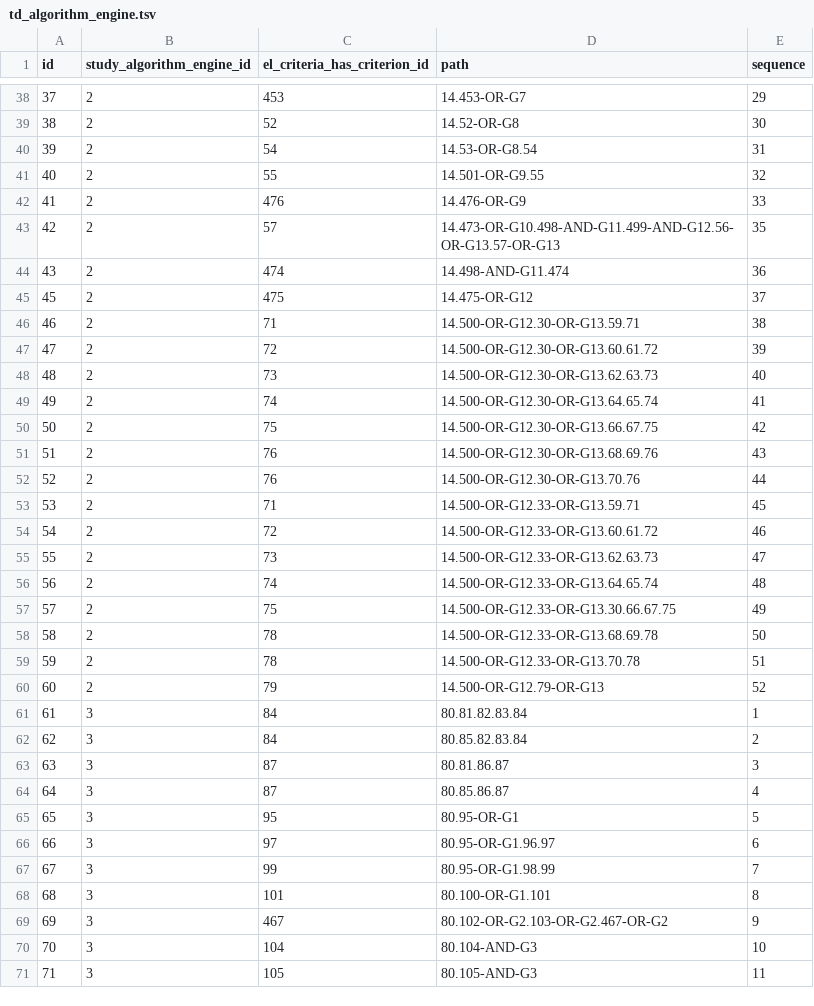
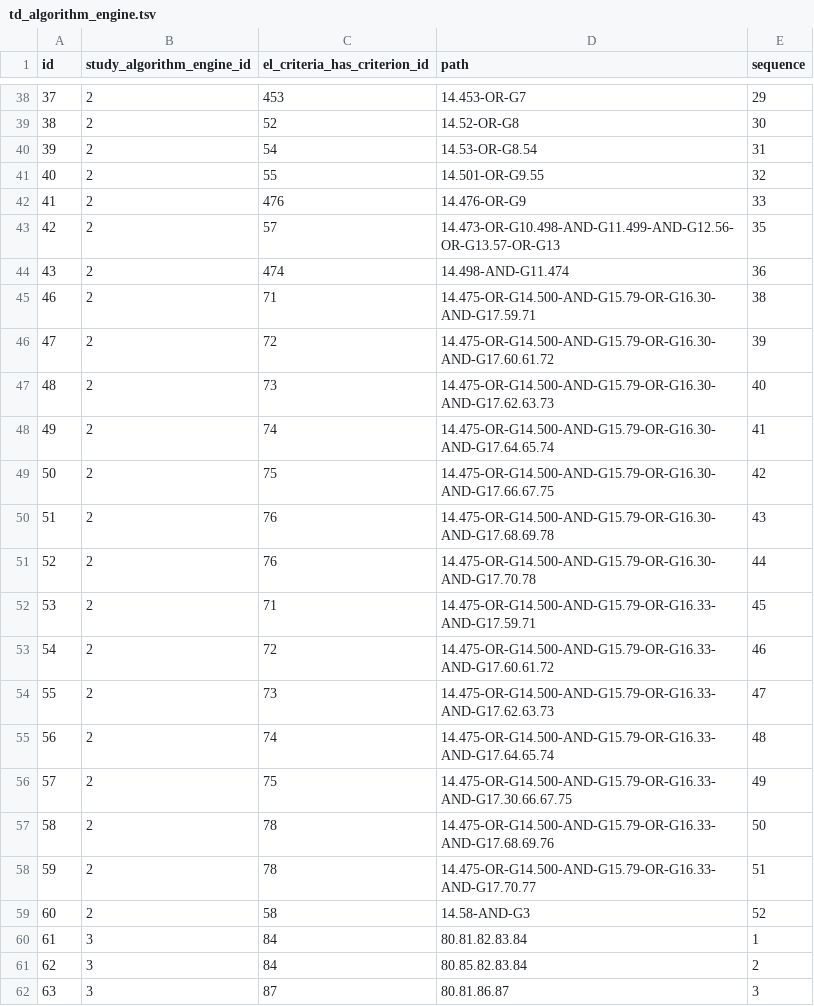
Before and after one commit to chicagopcdc/gearbox-matching, a TSV file: postgres-data/td_algorithm_engine.tsv, drawn as a sheet; only a part is shown, gaps mark what is left out; the shorter side is filled out with more unchanged rows.

Commit message:
Fixes for trial 2 - SELCLAX.

```diff
--- a/postgres-data/td_algorithm_engine.tsv
+++ b/postgres-data/td_algorithm_engine.tsv
@@ -44,18 +44,17 @@ id	study_algorithm_engine_id	el_criteria_has_criterion_id	path	sequence
 43	2	474	14.498-AND-G11.474	36
-45	2	475	14.475-OR-G12	37
-46	2	71	14.500-OR-G12.30-OR-G13.59.71	38
-47	2	72	14.500-OR-G12.30-OR-G13.60.61.72	39
-48	2	73	14.500-OR-G12.30-OR-G13.62.63.73	40
-49	2	74	14.500-OR-G12.30-OR-G13.64.65.74	41
-50	2	75	14.500-OR-G12.30-OR-G13.66.67.75	42
-51	2	76	14.500-OR-G12.30-OR-G13.68.69.76	43
-52	2	76	14.500-OR-G12.30-OR-G13.70.76	44
-53	2	71	14.500-OR-G12.33-OR-G13.59.71	45
-54	2	72	14.500-OR-G12.33-OR-G13.60.61.72	46
-55	2	73	14.500-OR-G12.33-OR-G13.62.63.73	47
-56	2	74	14.500-OR-G12.33-OR-G13.64.65.74	48
-57	2	75	14.500-OR-G12.33-OR-G13.30.66.67.75	49
-58	2	78	14.500-OR-G12.33-OR-G13.68.69.78	50
-59	2	78	14.500-OR-G12.33-OR-G13.70.78	51
-60	2	79	14.500-OR-G12.79-OR-G13	52
+46	2	71	14.475-OR-G14.500-AND-G15.79-OR-G16.30-AND-G17.59.71	38
+47	2	72	14.475-OR-G14.500-AND-G15.79-OR-G16.30-AND-G17.60.61.72	39
+48	2	73	14.475-OR-G14.500-AND-G15.79-OR-G16.30-AND-G17.62.63.73	40
+49	2	74	14.475-OR-G14.500-AND-G15.79-OR-G16.30-AND-G17.64.65.74	41
+50	2	75	14.475-OR-G14.500-AND-G15.79-OR-G16.30-AND-G17.66.67.75	42
+51	2	76	14.475-OR-G14.500-AND-G15.79-OR-G16.30-AND-G17.68.69.78	43
+52	2	76	14.475-OR-G14.500-AND-G15.79-OR-G16.30-AND-G17.70.78	44
+53	2	71	14.475-OR-G14.500-AND-G15.79-OR-G16.33-AND-G17.59.71	45
+54	2	72	14.475-OR-G14.500-AND-G15.79-OR-G16.33-AND-G17.60.61.72	46
+55	2	73	14.475-OR-G14.500-AND-G15.79-OR-G16.33-AND-G17.62.63.73	47
+56	2	74	14.475-OR-G14.500-AND-G15.79-OR-G16.33-AND-G17.64.65.74	48
+57	2	75	14.475-OR-G14.500-AND-G15.79-OR-G16.33-AND-G17.30.66.67.75	49
+58	2	78	14.475-OR-G14.500-AND-G15.79-OR-G16.33-AND-G17.68.69.76	50
+59	2	78	14.475-OR-G14.500-AND-G15.79-OR-G16.33-AND-G17.70.77	51
+60	2	58	14.58-AND-G3	52
 61	3	84	80.81.82.83.84	1
```
